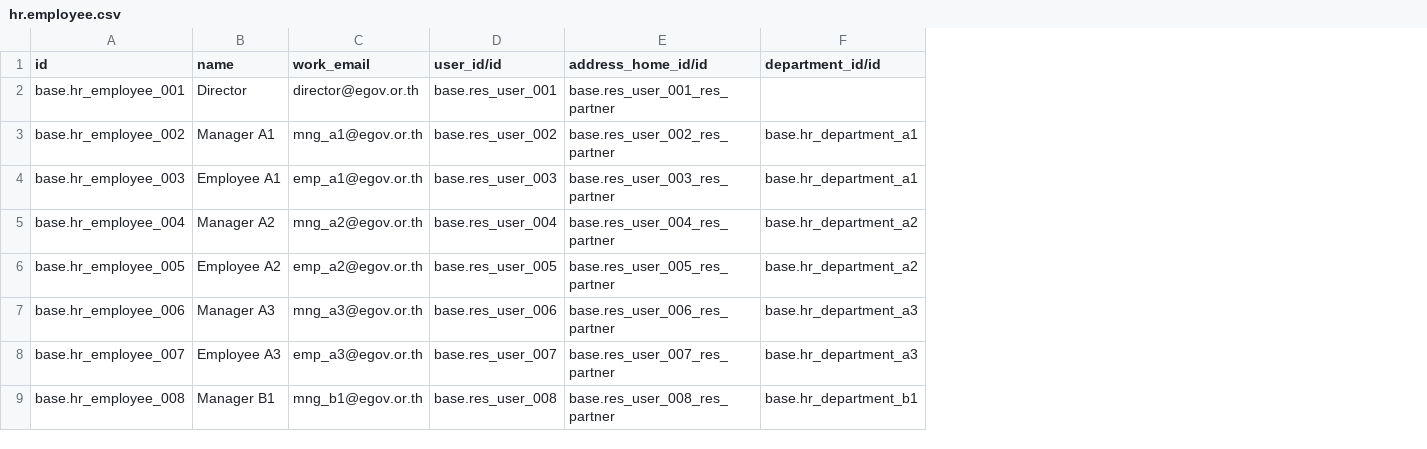
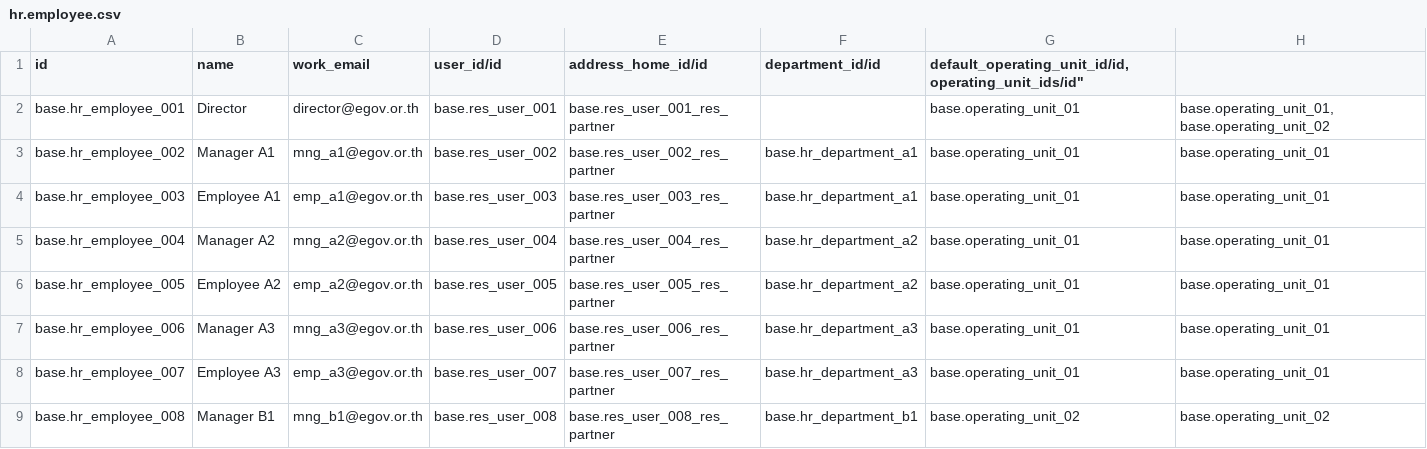
Before and after one commit to NSTDA/ERP-Government, a CSV file: odoo/custom/src/private/egov_config/data/hr.employee.csv, drawn as a sheet; only a part is shown; the diff names each change by its address in the sheet, - before the commit and + after, or states it on an @@ line.

```diff
--- a/odoo/custom/src/private/egov_config/data/hr.employee.csv
+++ b/odoo/custom/src/private/egov_config/data/hr.employee.csv
+column G, rows 1-9: default_operating_unit_id/id,operating_unit_ids/id" | base.operating_unit_01 | base.operating_unit_01 | base.operating_unit_01 | base.operating_unit_01 | base.operating_unit_01 | base.operating_unit_01 | base.operating_unit_01 | base.operating_unit_02
+column H, rows 2-9: base.operating_unit_01, base.operating_unit_02 | base.operating_unit_01 | base.operating_unit_01 | base.operating_unit_01 | base.operating_unit_01 | base.operating_unit_01 | base.operating_unit_01 | base.operating_unit_02
```
Also changed, not shown: odoo/custom/src/private/egov_config/data/hr.department.csv, 4 other files.
